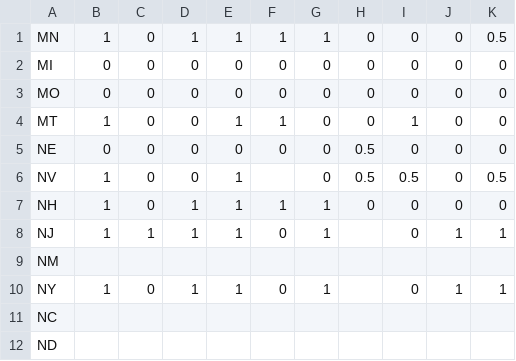
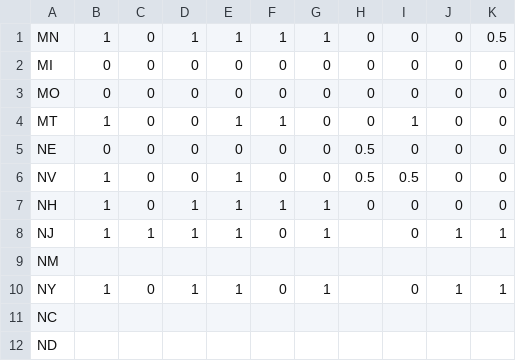
Before and after one commit to toddhorner/AFT, a CSV file: assets/data/scrcrd_data.csv, drawn as a sheet; only a part is shown.

```diff
--- a/assets/data/scrcrd_data.csv
+++ b/assets/data/scrcrd_data.csv
@@ -5,3 +5,3 @@ MT,1,0,0,1,1,0,0,1,0,0
 NE,0,0,0,0,0,0,0.5,0,0,0
-NV,1,0,0,1,,0,0.5,0.5,0,0.5
+NV,1,0,0,1,0,0,0.5,0.5,0,0
 NH,1,0,1,1,1,1,0,0,0,0
```
Also changed, not shown: 3 other files.
